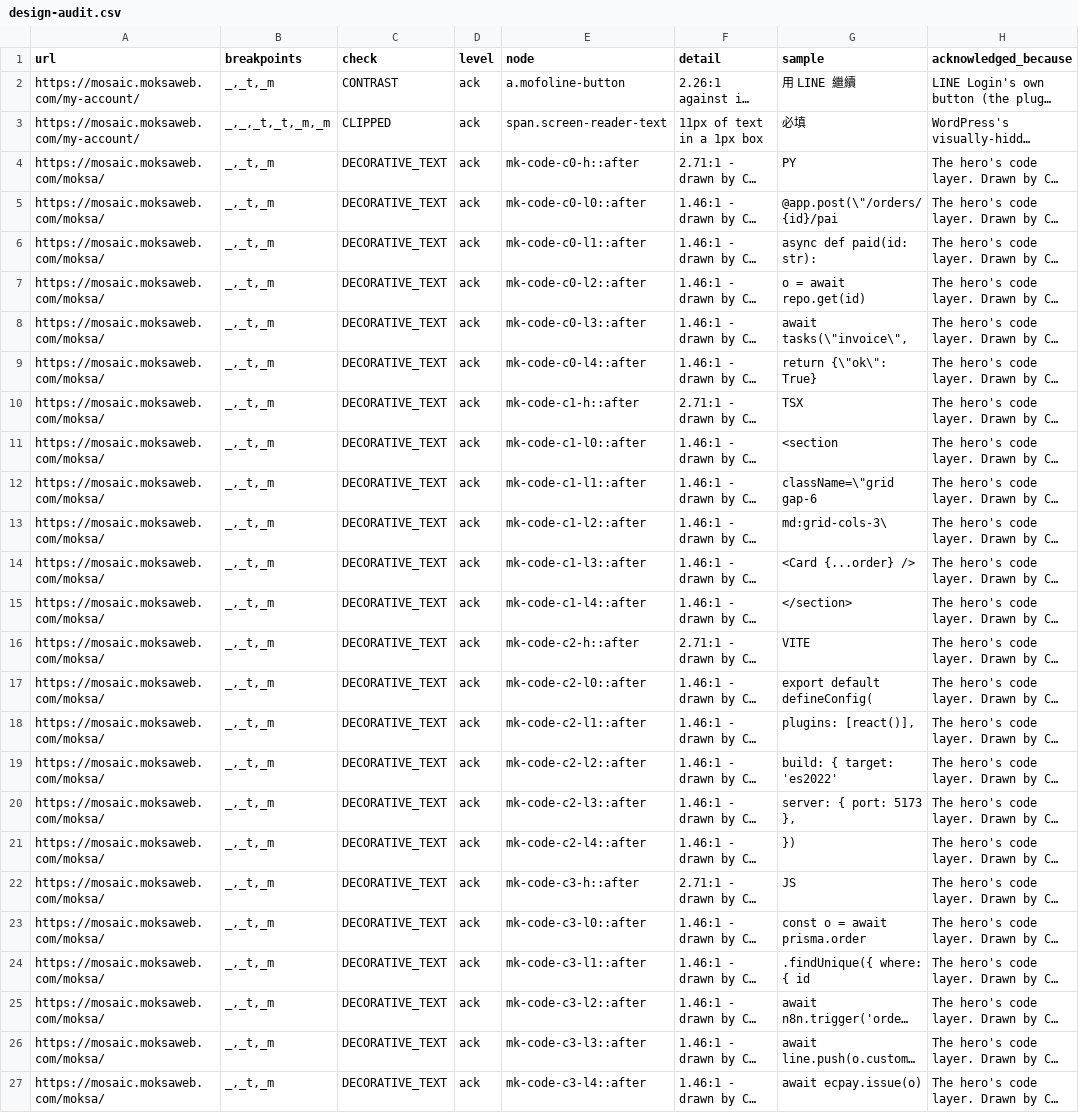
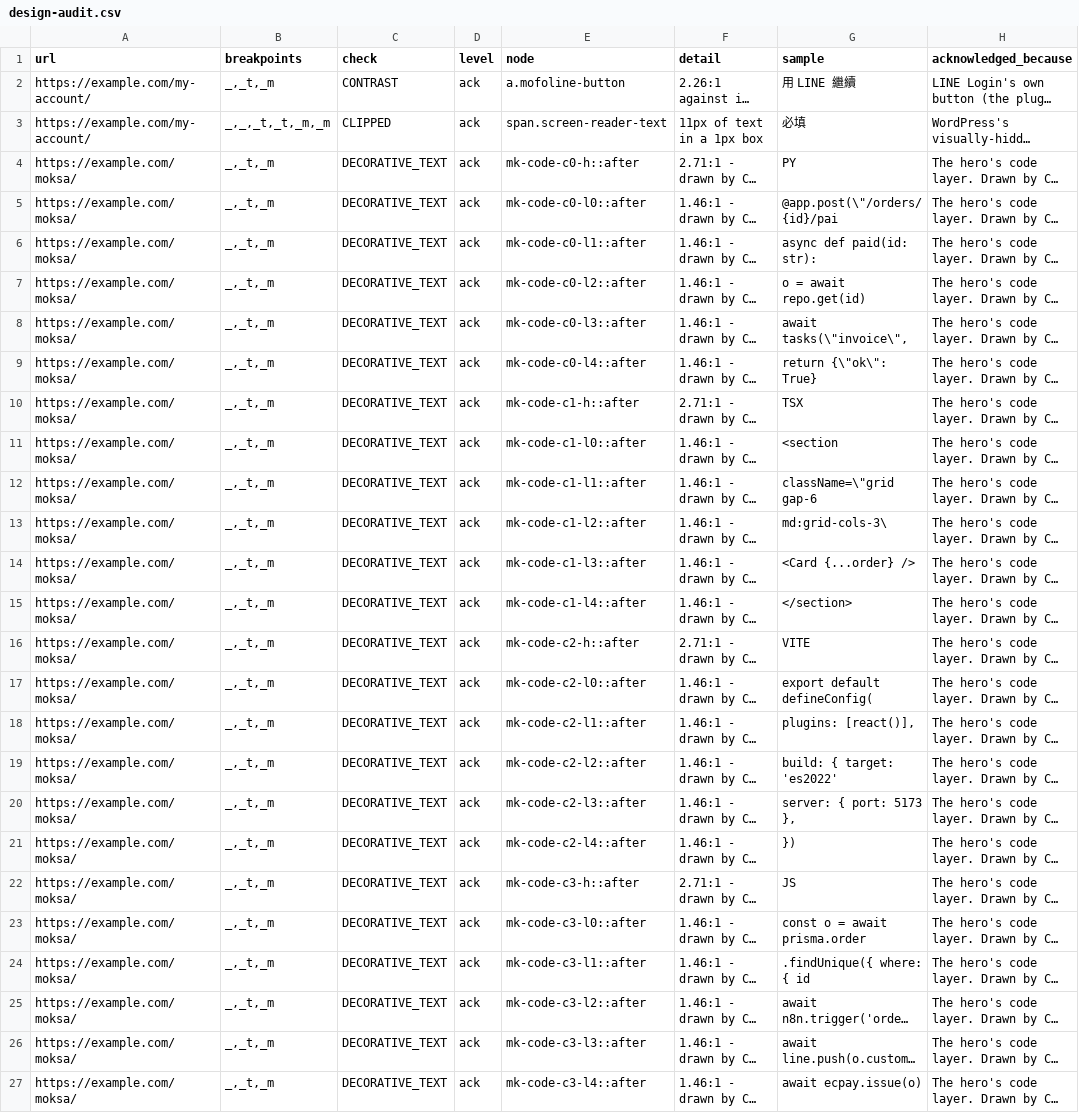
Before and after one commit to Moksa1123/mosaic-headless, a CSV file: data/design-audit.csv, drawn as a sheet; long unchanged cells end in …; the diff names each change by its address in the sheet, - before the commit and + after, or states it on an @@ line.

```diff
--- a/data/design-audit.csv
+++ b/data/design-audit.csv
-A2:A3 (url): https://mosaic.moksaweb.com/my-account/
+A2:A3 (url): https://example.com/my-account/
-A4:A27 (url): https://mosaic.moksaweb.com/moksa/
+A4:A27 (url): https://example.com/moksa/
```
Also changed, not shown: data/custom-fields-verification.csv, data/menu-verification.csv, 2 other files.
